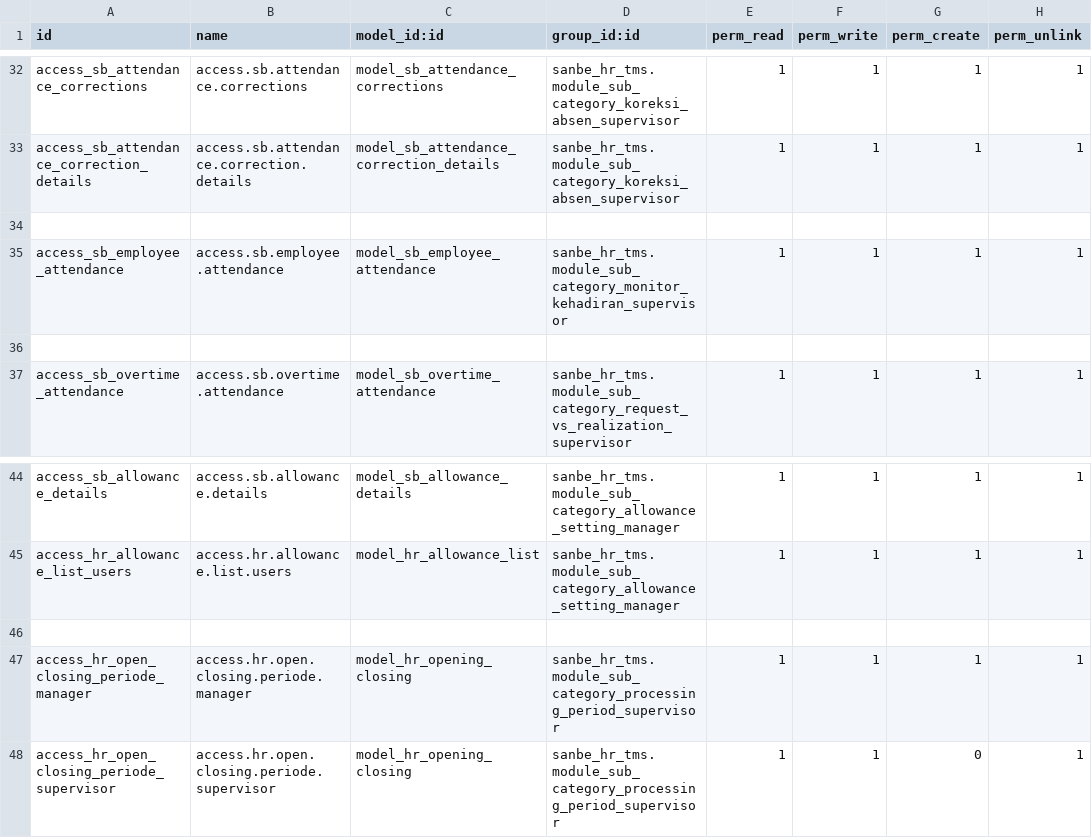
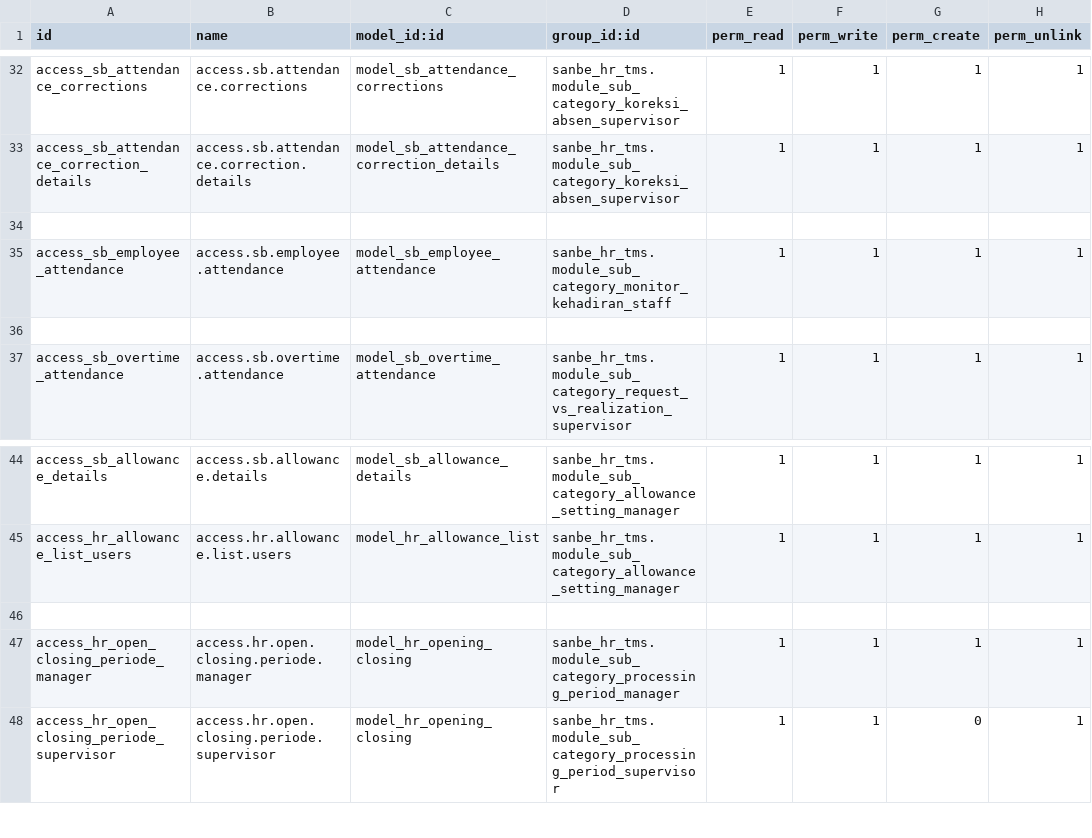
Before and after one commit to rohimoz28/SANBE-HRMS, a CSV file: sanbe_hr_tms/security/ir.model.access.csv, drawn as a sheet; only a part is shown, gaps mark what is left out.

Commit message:
[FIX] TMS : fix access menu TMS

```diff
--- a/sanbe_hr_tms/security/ir.model.access.csv
+++ b/sanbe_hr_tms/security/ir.model.access.csv
@@ -34,3 +34,3 @@ access_sb_attendance_correction_details,access.sb.attendance.correction.details,
 
-access_sb_employee_attendance,access.sb.employee.attendance,model_sb_employee_attendance,sanbe_hr_tms.module_sub_category_monitor_kehadiran_supervisor,1,1,1,1
+access_sb_employee_attendance,access.sb.employee.attendance,model_sb_employee_attendance,sanbe_hr_tms.module_sub_category_monitor_kehadiran_staff,1,1,1,1
 
@@ -46,3 +46,3 @@ access_hr_allowance_list_users,access.hr.allowance.list.users,model_hr_allowance
 
-access_hr_open_closing_periode_manager,access.hr.open.closing.periode.manager,model_hr_opening_closing,sanbe_hr_tms.module_sub_category_processing_period_supervisor,1,1,1,1
+access_hr_open_closing_periode_manager,access.hr.open.closing.periode.manager,model_hr_opening_closing,sanbe_hr_tms.module_sub_category_processing_period_manager,1,1,1,1
 access_hr_open_closing_periode_supervisor,access.hr.open.closing.periode.supervisor,model_hr_opening_closing,sanbe_hr_tms.module_sub_category_processing_period_supervisor,1,1,0,1
```
